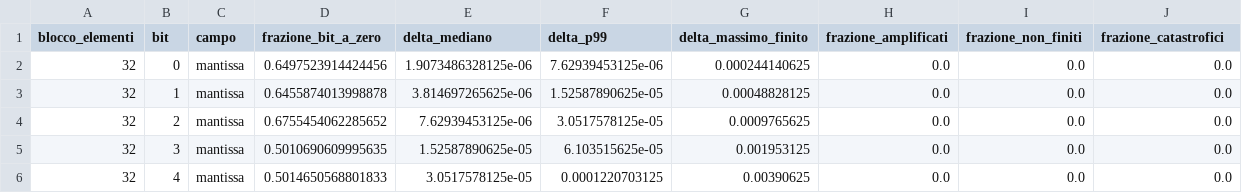
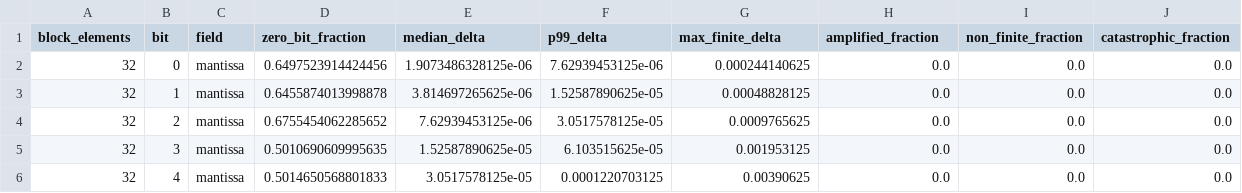
Before and after one commit to rootedlab-code/bit-flip-llm-research, a CSV file: results/e3-gguf-scale-fragility.csv, drawn as a sheet; only a part is shown.

Commit message:
Translate the repository to English and set MIT licensing
The published work is English throughout: docstrings, comments, error
messages, CSV column names, technical notes and the README. Numbers are
unchanged -- both experiments were re-run and reproduce identically.

- MIT license, copyright rootedlab-code
- README moves to the repository root
- CSV columns renamed to English; the data dictionary follows
- Kaggle metadata filled in: T4 x2 accelerator, internet enabled

```diff
--- a/results/e3-gguf-scale-fragility.csv
+++ b/results/e3-gguf-scale-fragility.csv
@@ -1,2 +1,2 @@
-blocco_elementi,bit,campo,frazione_bit_a_zero,delta_mediano,delta_p99,delta_massimo_finito,frazione_amplificati,frazione_non_finiti,frazione_catastrofici
+block_elements,bit,field,zero_bit_fraction,median_delta,p99_delta,max_finite_delta,amplified_fraction,non_finite_fraction,catastrophic_fraction
 32,0,mantissa,0.6497523914424456,1.9073486328125e-06,7.62939453125e-06,0.000244140625,0.0,0.0,0.0
```
Also changed, not shown: results/e1-bit-hierarchy-abliterated.csv, results/e1-bit-hierarchy-base.csv, 26 other files.
